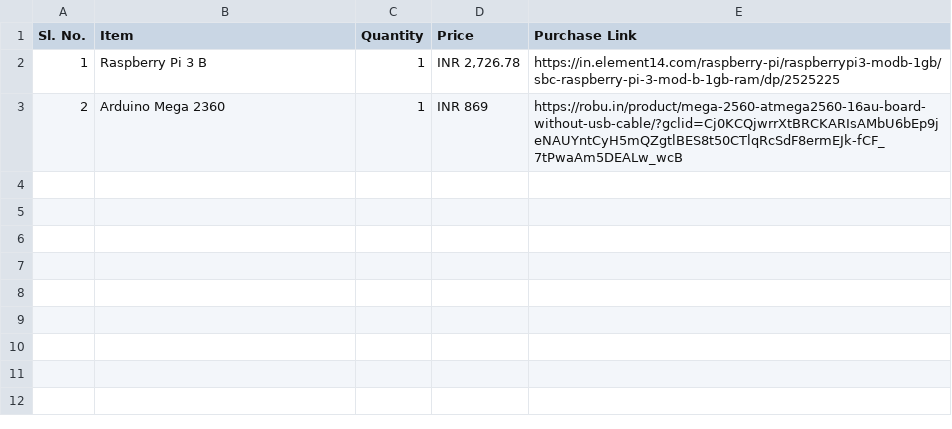
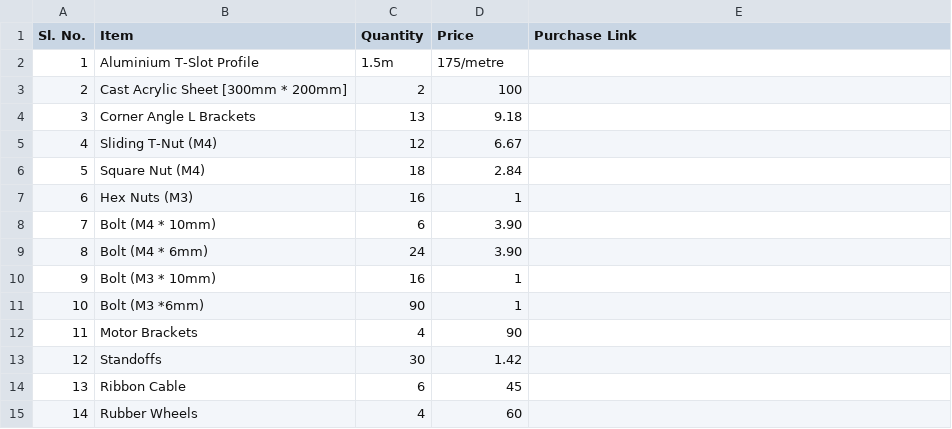
Before and after one commit to karpenet/Minion-Documentation, a CSV file: docs/hardware-bom.csv, drawn as a sheet; the diff names each change by its address in the sheet, - before the commit and + after, or states it on an @@ line.

```diff
--- a/docs/hardware-bom.csv
+++ b/docs/hardware-bom.csv
-B2 (Item): Raspberry Pi 3 B
+B2 (Item): Aluminium T-Slot Profile
-C2 (Quantity): 1
+C2 (Quantity): 1.5m
-D2 (Price): INR 2,726.78
+D2 (Price): 175/metre
-E2 (Purchase Link): https://in.element14.com/raspberry-pi/raspberrypi3-modb-1gb/sbc-raspberry-pi-3-mod-b-1gb-ram/dp/2525225
+E2 (Purchase Link): (empty)
-B3 (Item): Arduino Mega 2360
+B3 (Item): Cast Acrylic Sheet [300mm * 200mm]
-C3 (Quantity): 1
+C3 (Quantity): 2
-D3 (Price): INR 869
+D3 (Price): 100
-E3 (Purchase Link): https://robu.in/product/mega-2560-atmega2560-16au-board-without-usb-cable/?gclid=Cj0KCQjwrrXtBRCKARIsAMbU6bEp9jeNAUYntCyH5mQZgtlBES8t50CTlqRcSdF8ermEJk-fCF_7tPwaAm5DEALw_wcB
+E3 (Purchase Link): (empty)
+row 4: 3 | Corner Angle L Brackets | 13 | 9.18
+row 5: 4 | Sliding T-Nut (M4) | 12 | 6.67
+row 6: 5 | Square Nut (M4) | 18 | 2.84
+row 7: 6 | Hex Nuts (M3) | 16 | 1
+row 8: 7 | Bolt (M4 * 10mm) | 6 | 3.90
+row 9: 8 | Bolt (M4 * 6mm) | 24 | 3.90
+row 10: 9 | Bolt (M3 * 10mm) | 16 | 1
+row 11: 10 | Bolt (M3 *6mm) | 90 | 1
+row 12: 11 | Motor Brackets | 4 | 90
+row 13: 12 | Standoffs | 30 | 1.42
+row 14: 13 | Ribbon Cable | 6 | 45
+row 15: 14 | Rubber Wheels | 4 | 60
```
Also changed, not shown: docs/electronics-bom.csv, 2 other files.
